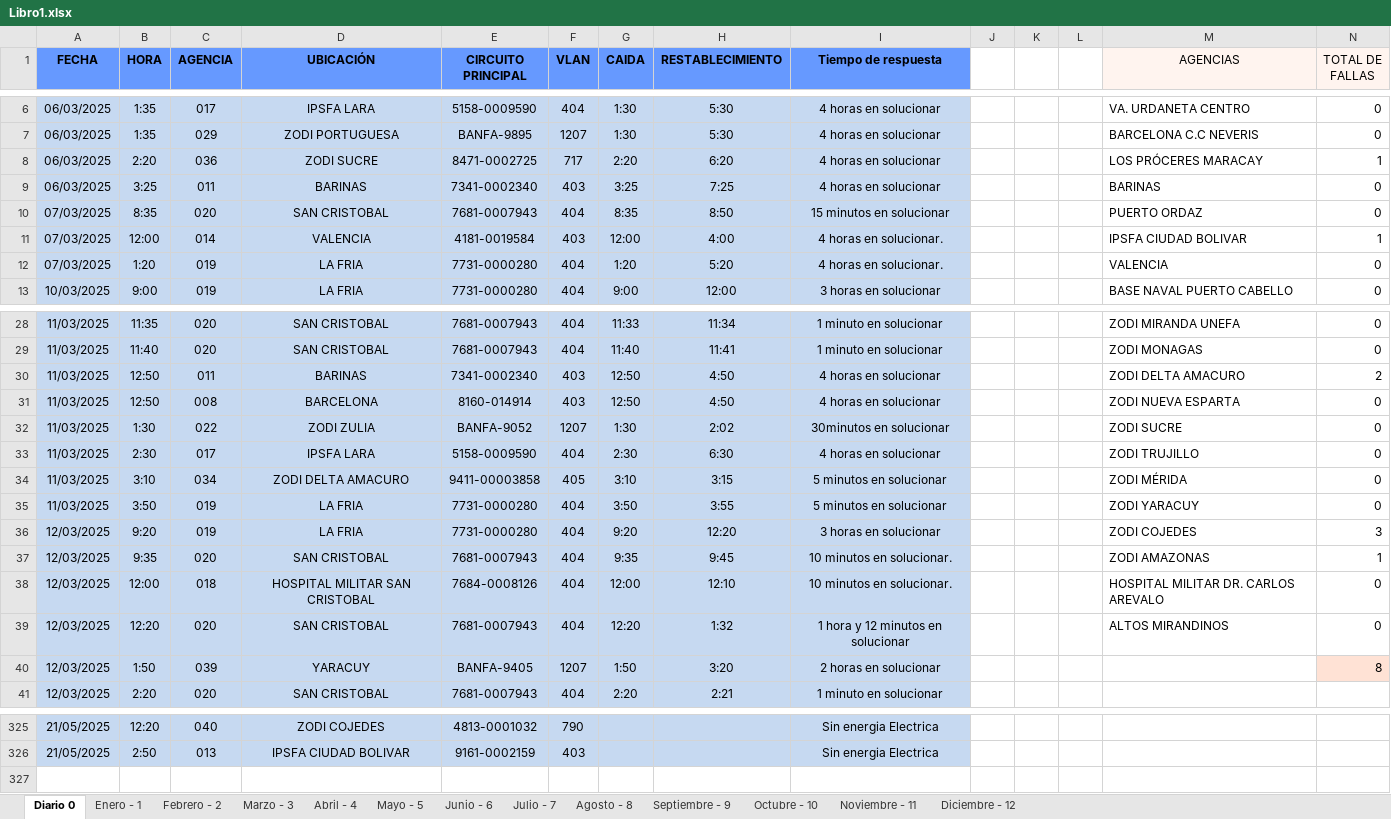
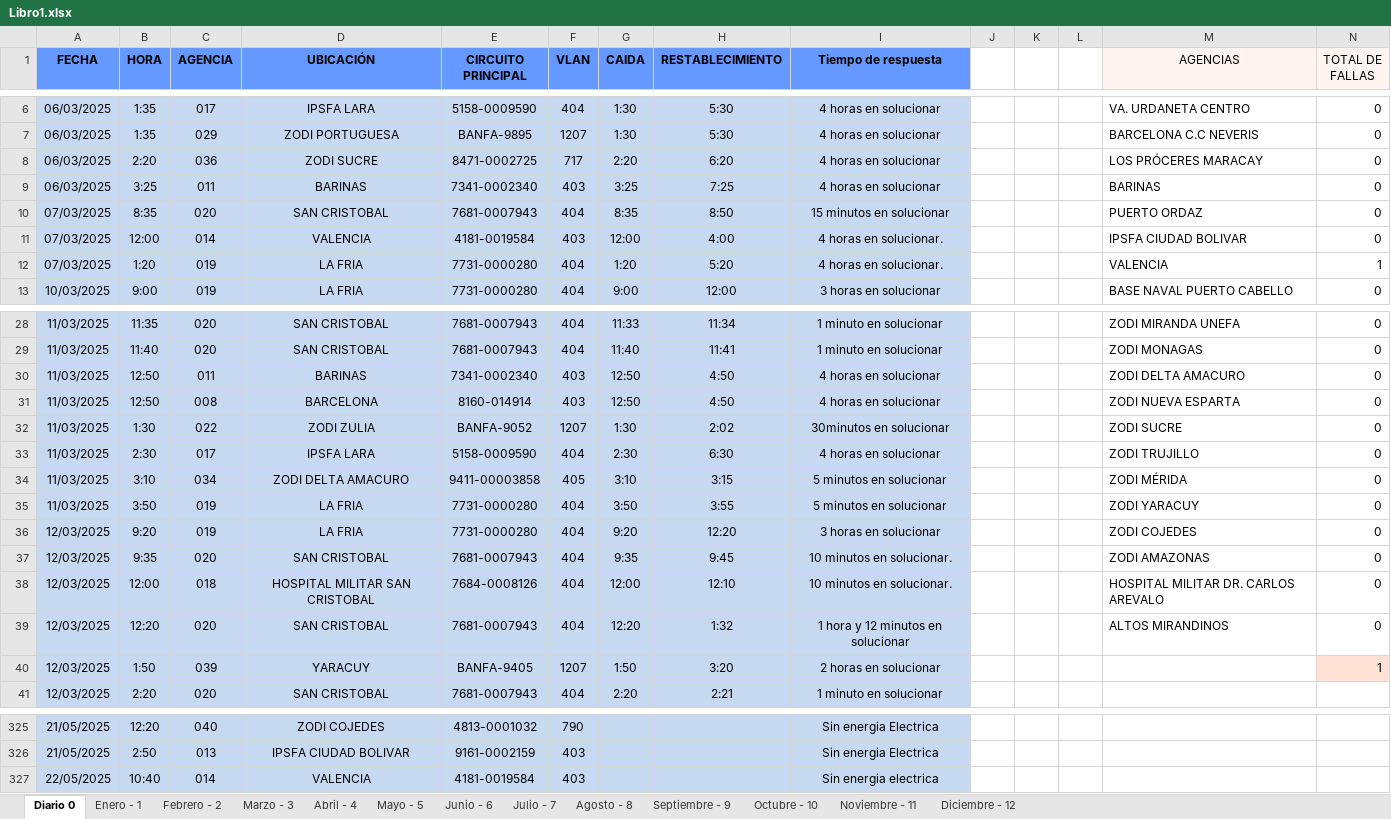
Before and after one commit to zairelyshdz/caidas_agencias_banfanb, an Excel workbook: Libro1.xlsx, sheet Diario 0, drawn as a sheet; only a part is shown, gaps mark what is left out; values as stored, in another font and other column widths than the file's, no borders; the diff names each change by its address in the sheet, - before the commit and + after, or states it on an @@ line.

Commit message:
Changes to be committed: 	modified:   Libro1.xlsx

```diff
--- a/Libro1.xlsx (sheet Diario 0)
+++ b/Libro1.xlsx (sheet Diario 0)
-N8 (TOTAL DE FALLAS): 1
+N8 (TOTAL DE FALLAS): 0
-N11 (TOTAL DE FALLAS): 1
+N11 (TOTAL DE FALLAS): 0
-N12 (TOTAL DE FALLAS): 0
+N12 (TOTAL DE FALLAS): 1
-N30 (TOTAL DE FALLAS): 2
+N30 (TOTAL DE FALLAS): 0
-N36 (TOTAL DE FALLAS): 3
+N36 (TOTAL DE FALLAS): 0
-N37 (TOTAL DE FALLAS): 1
+N37 (TOTAL DE FALLAS): 0
-N40 (TOTAL DE FALLAS): 8
+N40 (TOTAL DE FALLAS): 1
+row 327: 22/05/2025 | 10:40 | 014 | VALENCIA | 4181-0019584 | 403 |  |  | Sin energia electrica
```
Also changed, not shown: sheet Mayo - 5.
